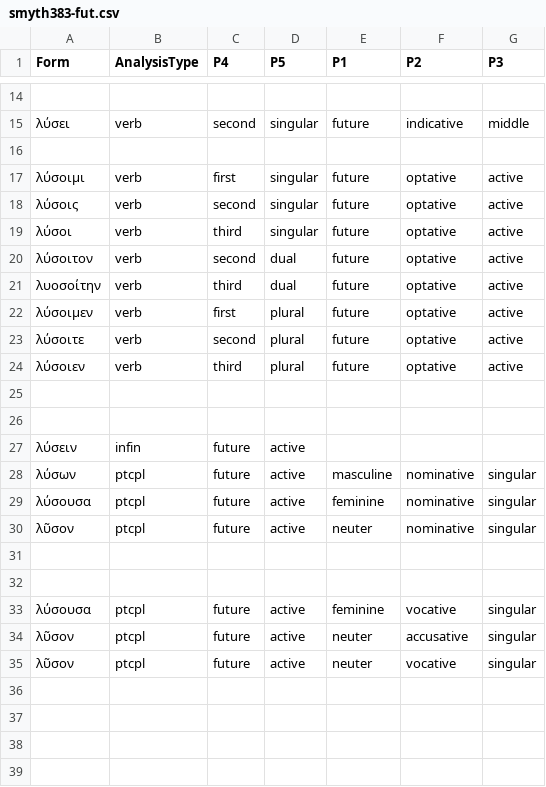
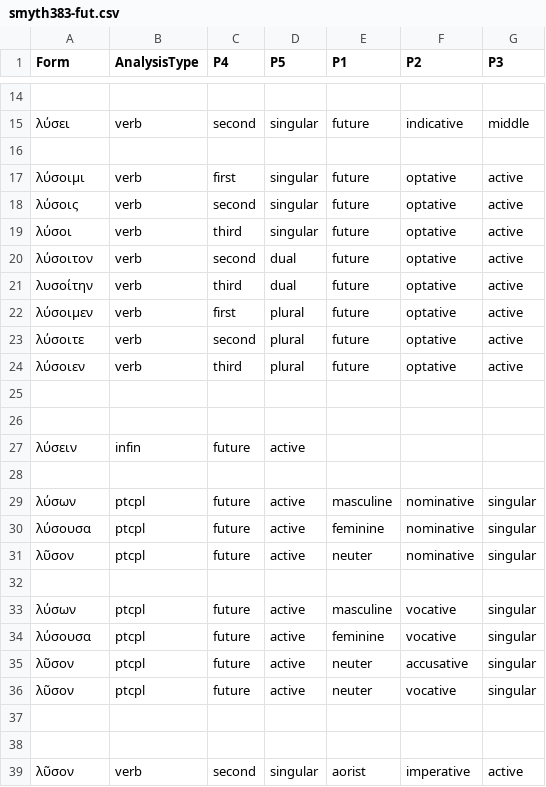
Before and after one commit to neelsmith/greeklang, a CSV file: morphology/unit_tests_data/smyth/smyth383/smyth383-fut.csv, drawn as a sheet; only a part is shown, gaps mark what is left out.

Commit message:
Correct data

```diff
--- a/morphology/unit_tests_data/smyth/smyth383/smyth383-fut.csv
+++ b/morphology/unit_tests_data/smyth/smyth383/smyth383-fut.csv
@@ -20,3 +20,3 @@ Form,AnalysisType,P4,P5,P1,P2,P3
 λύσοιτον,verb,second,dual,future,optative,active
-λυοσοίτην,verb,third,dual,future,optative,active
+λυσοίτην,verb,third,dual,future,optative,active
 λύσοιμεν,verb,first,plural,future,optative,active
@@ -27,2 +27,3 @@ Form,AnalysisType,P4,P5,P1,P2,P3
 λύσειν,infin,future,active
+
 λύσων,ptcpl,future,active,masculine,nominative,singular
@@ -31,3 +32,3 @@ Form,AnalysisType,P4,P5,P1,P2,P3
 
-
+λύσων,ptcpl,future,active,masculine,vocative,singular
 λύσουσα,ptcpl,future,active,feminine,vocative,singular
@@ -35 +36,4 @@ Form,AnalysisType,P4,P5,P1,P2,P3
 λῦσον,ptcpl,future,active,neuter,vocative,singular
+
+
+λῦσον,verb,second,singular,aorist,imperative,active
```
Also changed, not shown: morphology/sampledata/smyth/rules-csv/verbs/w_pp6_aor2_imptv.csv.
